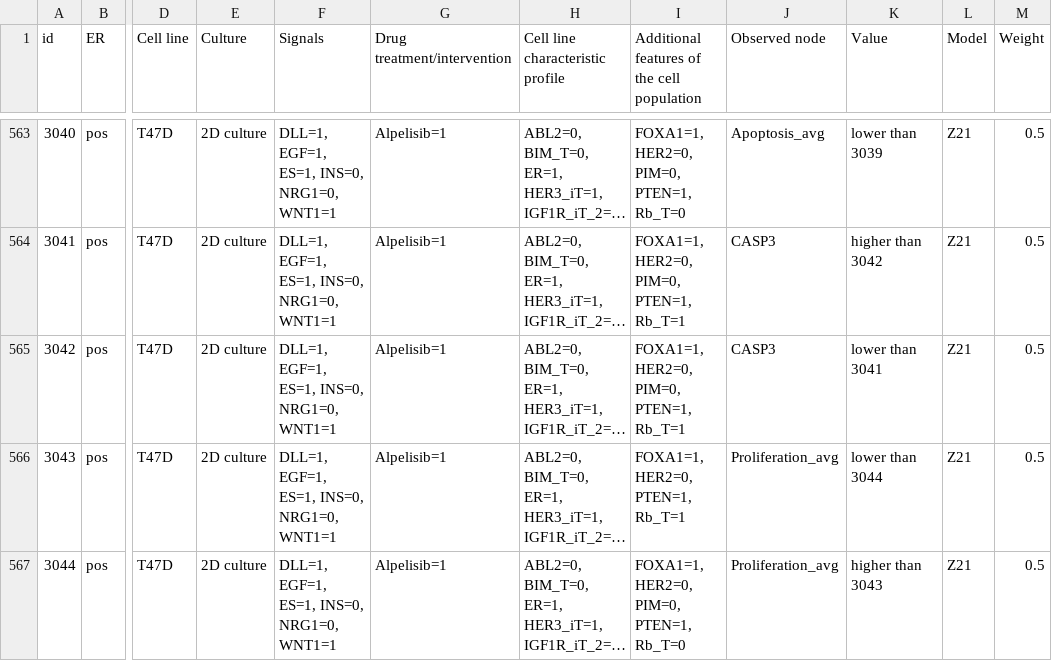
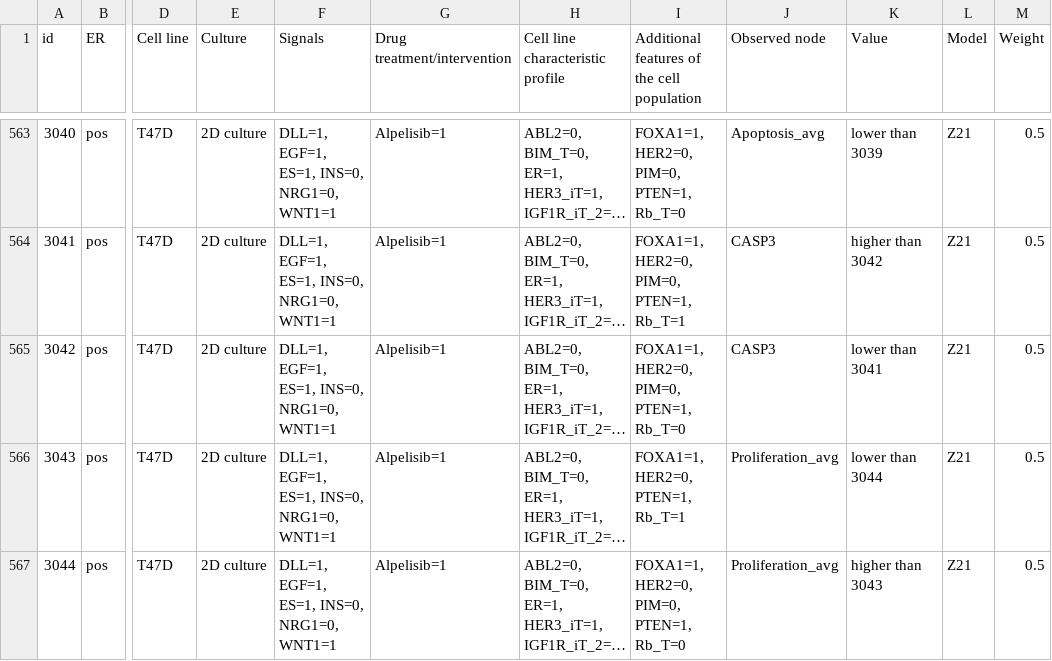
Before and after one commit to kyuhyongpark/boolmore, a CSV file: case_study/breast_cancer/breast_cancer_data.csv, drawn as a sheet; only a part is shown, gaps mark what is left out; long unchanged cells end in …; the diff names each change by its address in the sheet, - before the commit and + after, or states it on an @@ line.

```diff
--- a/case_study/breast_cancer/breast_cancer_data.csv
+++ b/case_study/breast_cancer/breast_cancer_data.csv
-I565: FOXA1=1, HER2=0, PIM=0, PTEN=1, Rb_T=1
+I565: FOXA1=1, HER2=0, PIM=0, PTEN=1, Rb_T=0
```
Also changed, not shown: case_study/breast_cancer/breast_cancer_data_trial.csv.
